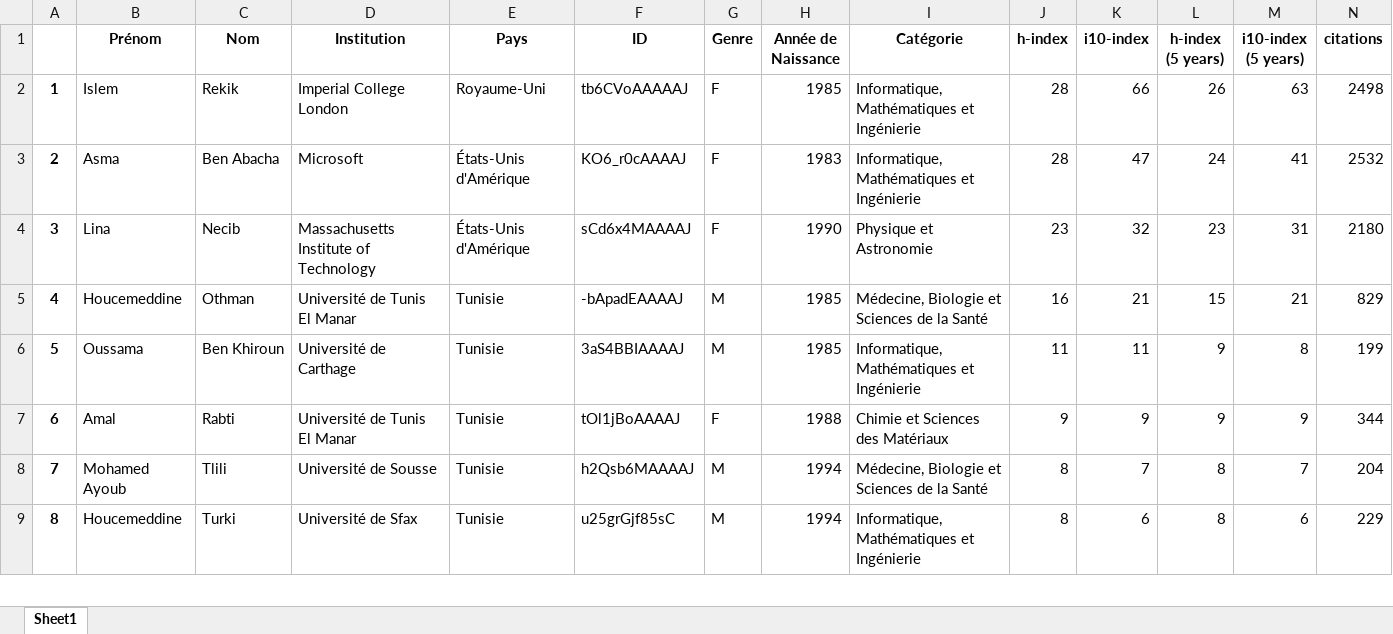
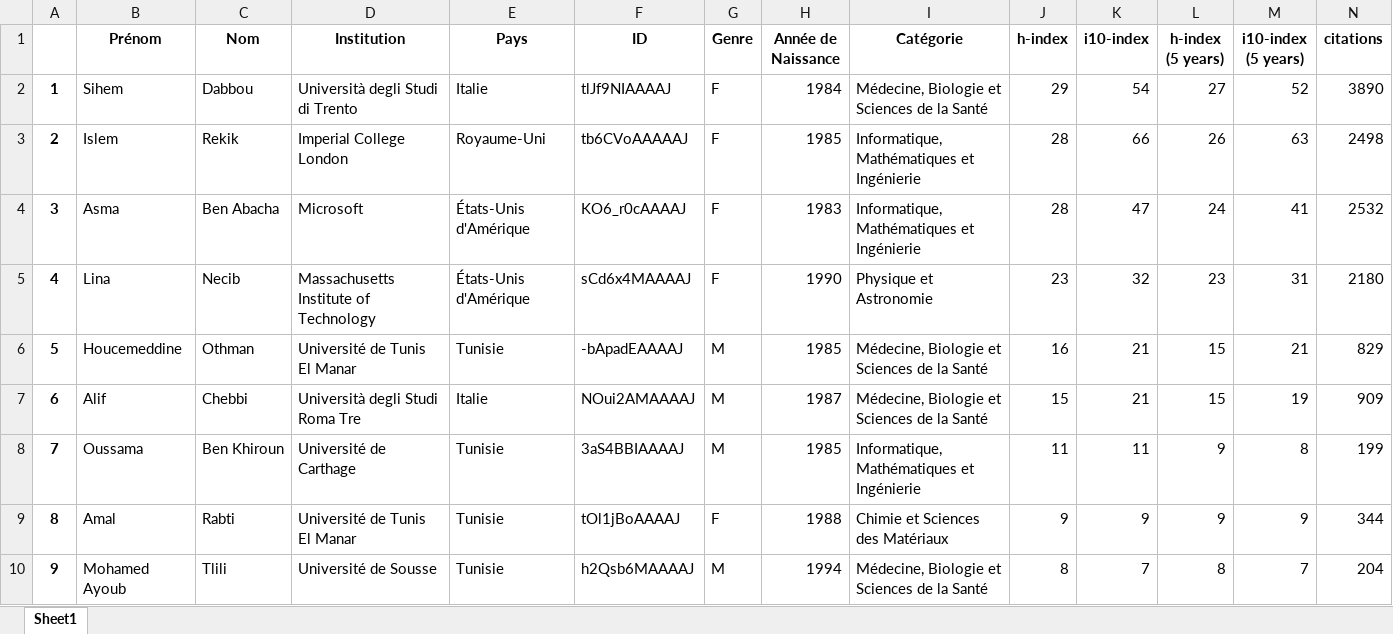
Before and after one commit to csisc/YoungSci, an Excel workbook: ranking_Sep-2023.xlsx, sheet Sheet1, drawn as a sheet; only a part is shown; the shorter side is filled out with more unchanged rows; values as stored, in another font and other column widths than the file's, no borders; addresses are those after the commit; rows hold the shown columns only; the diff names each change by its address in the sheet, - before the commit and + after, or states it on an @@ line.

```diff
--- a/ranking_Sep-2023.xlsx (sheet Sheet1)
+++ b/ranking_Sep-2023.xlsx (sheet Sheet1)
+row 2: 1 | Sihem | Dabbou | Università degli Studi di Trento | Italie | tlJf9NIAAAAJ | F | 1984 | Médecine, Biologie et Sciences de la Santé | 29 | 54 | 27 | 52 | 3890
@@ column A renumbered from row 3 down @@
+row 7: 6 | Alif | Chebbi | Università degli Studi Roma Tre | Italie | NOui2AMAAAAJ | M | 1987 | Médecine, Biologie et Sciences de la Santé | 15 | 21 | 15 | 19 | 909
```
Also changed, not shown: list.xlsx.
